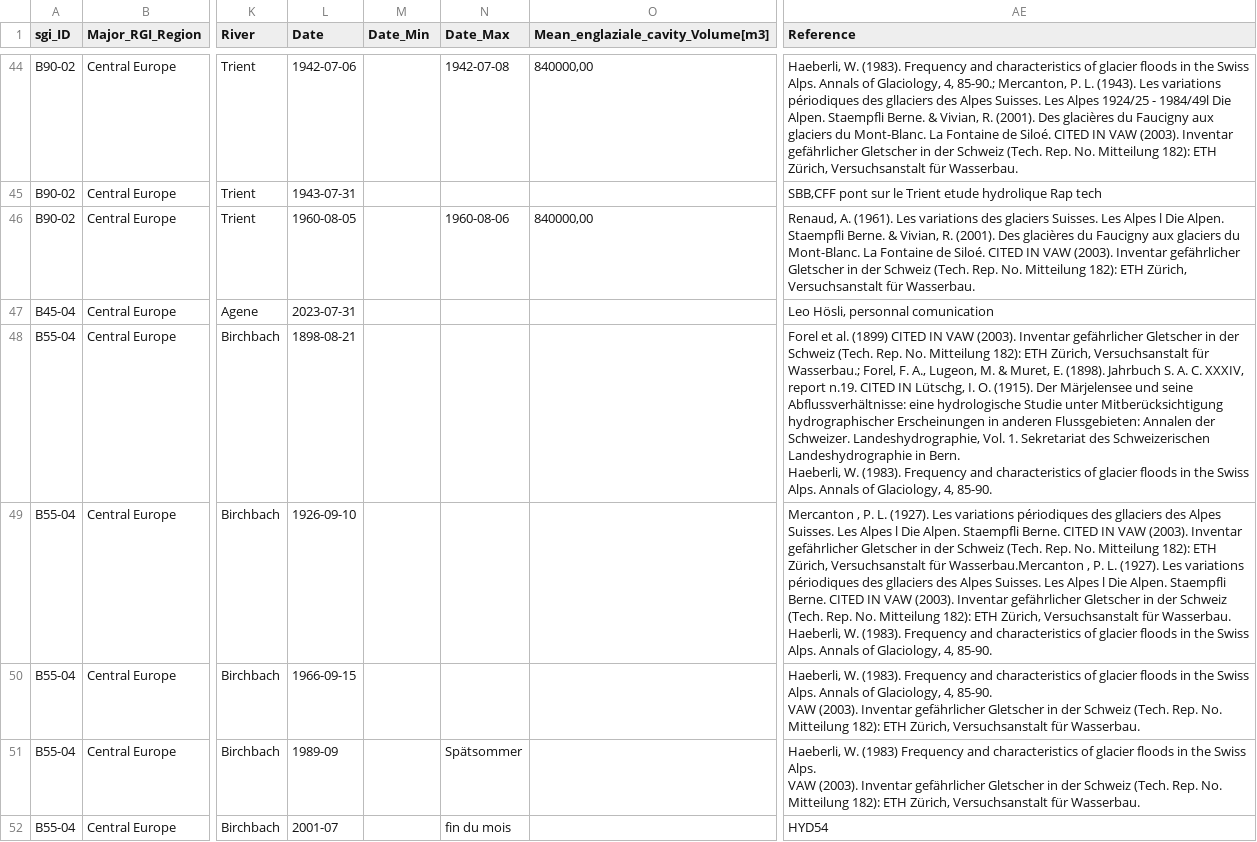
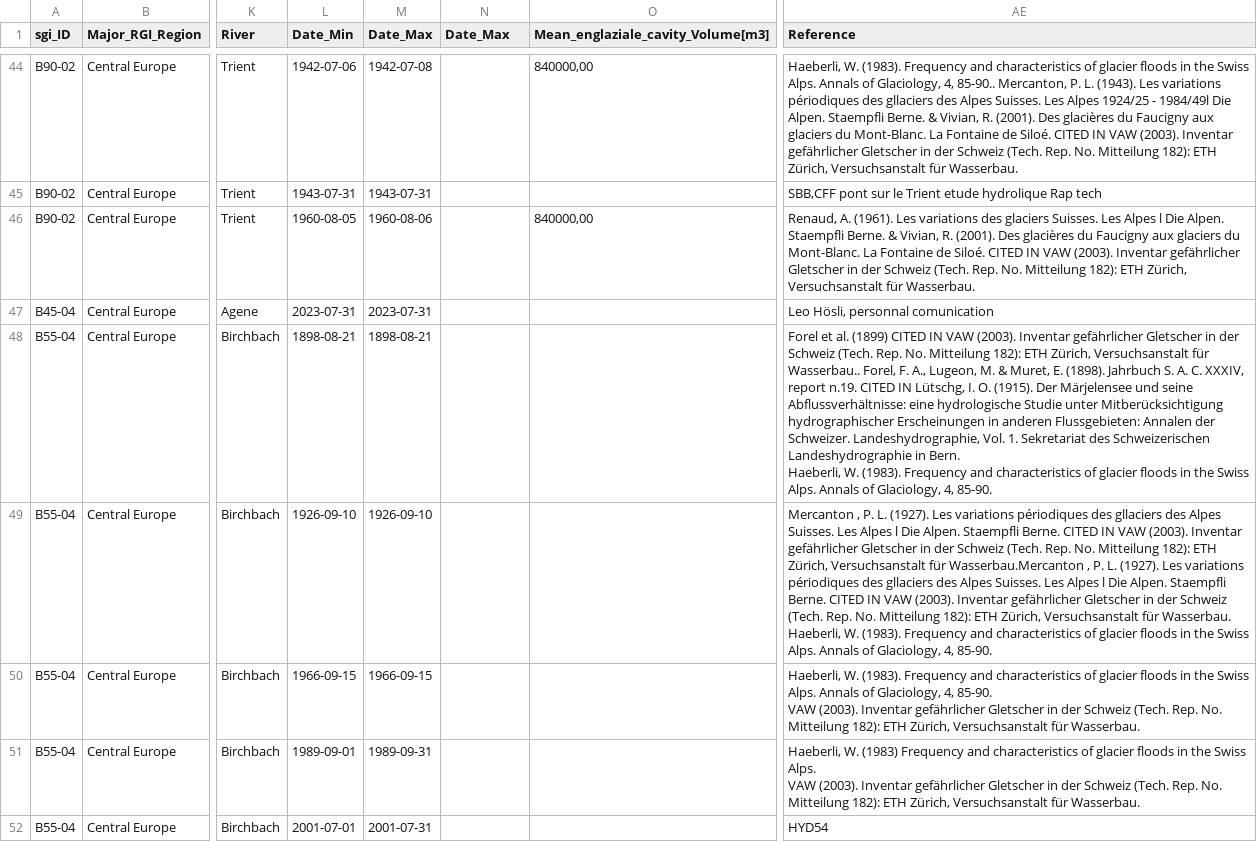
Before and after one commit to christopheogier/WPOFs_CH, a CSV file: WPOF-Datenbank der Schweizer Alpen.csv, drawn as a sheet; only a part is shown, gaps mark what is left out; the diff covers the shown part only; the diff names each change by its address in the sheet, - before the commit and + after, or states it on an @@ line.

```diff
--- a/WPOF-Datenbank der Schweizer Alpen.csv
+++ b/WPOF-Datenbank der Schweizer Alpen.csv
-L1: Date
+L1: Date_Min
-M1: Date_Min
+M1: Date_Max
-M44 (Date_Max): (empty)
+M44 (Date_Max): 1942-07-08
-N44 (Date_Max): 1942-07-08
+N44 (Date_Max): (empty)
-AE44 (Reference): …Glaciology, 4, 85-90.; Mercanton, P.…
+AE44 (Reference): …Glaciology, 4, 85-90.. Mercanton, P.…
-M45 (Date_Max): (empty)
+M45 (Date_Max): 1943-07-31
-M46 (Date_Max): (empty)
+M46 (Date_Max): 1960-08-06
-N46 (Date_Max): 1960-08-06
+N46 (Date_Max): (empty)
-M47 (Date_Max): (empty)
+M47 (Date_Max): 2023-07-31
-M48 (Date_Max): (empty)
+M48 (Date_Max): 1898-08-21
-AE48 (Reference): …Versuchsanstalt für Wasserbau.; Forel, F.…
+AE48 (Reference): …Versuchsanstalt für Wasserbau.. Forel, F.…
-M49 (Date_Max): (empty)
+M49 (Date_Max): 1926-09-10
-M50 (Date_Max): (empty)
+M50 (Date_Max): 1966-09-15
-L51 (Date_Min): 1989-09
+L51 (Date_Min): 1989-09-01
-M51 (Date_Max): (empty)
+M51 (Date_Max): 1989-09-31
-N51 (Date_Max): Spätsommer
+N51 (Date_Max): (empty)
-L52 (Date_Min): 2001-07
+L52 (Date_Min): 2001-07-01
-M52 (Date_Max): (empty)
+M52 (Date_Max): 2001-07-31
-N52 (Date_Max): fin du mois
+N52 (Date_Max): (empty)
```
Also changed, not shown: 136 edited cells elsewhere in this file.
